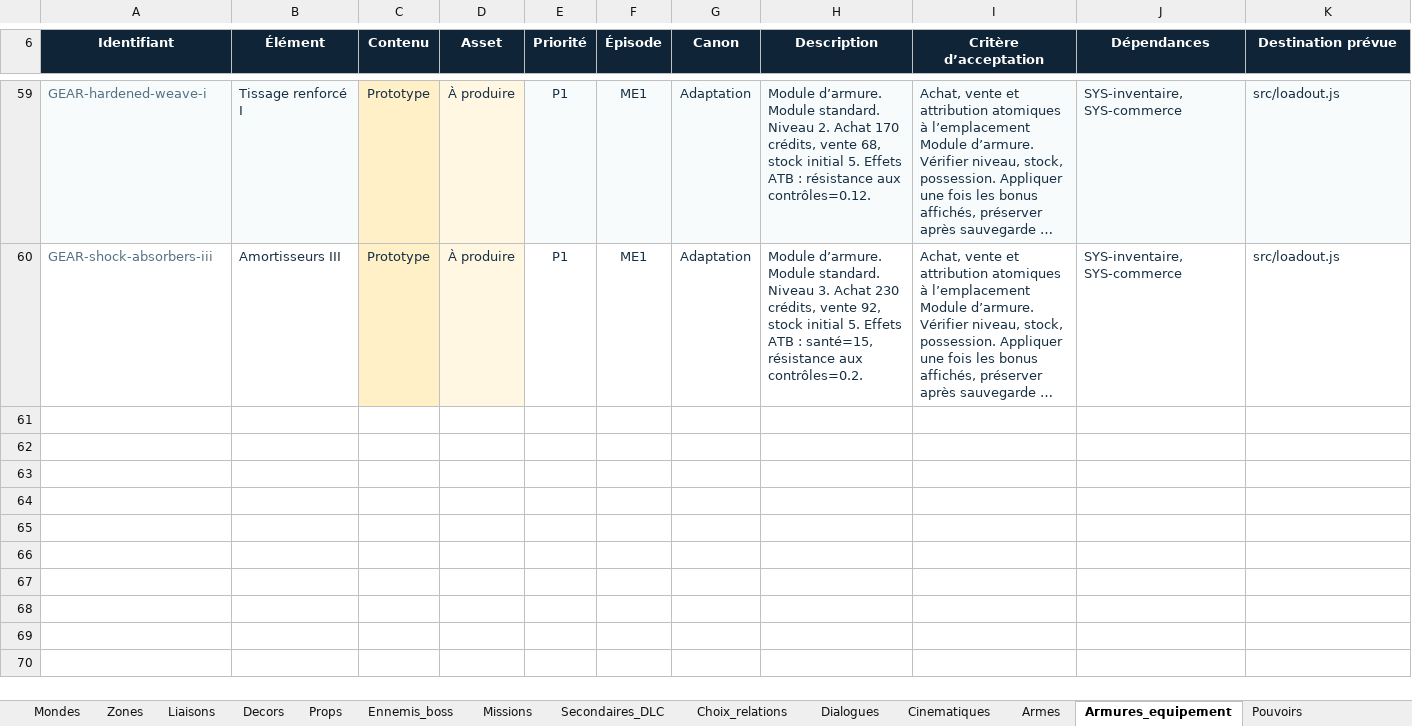
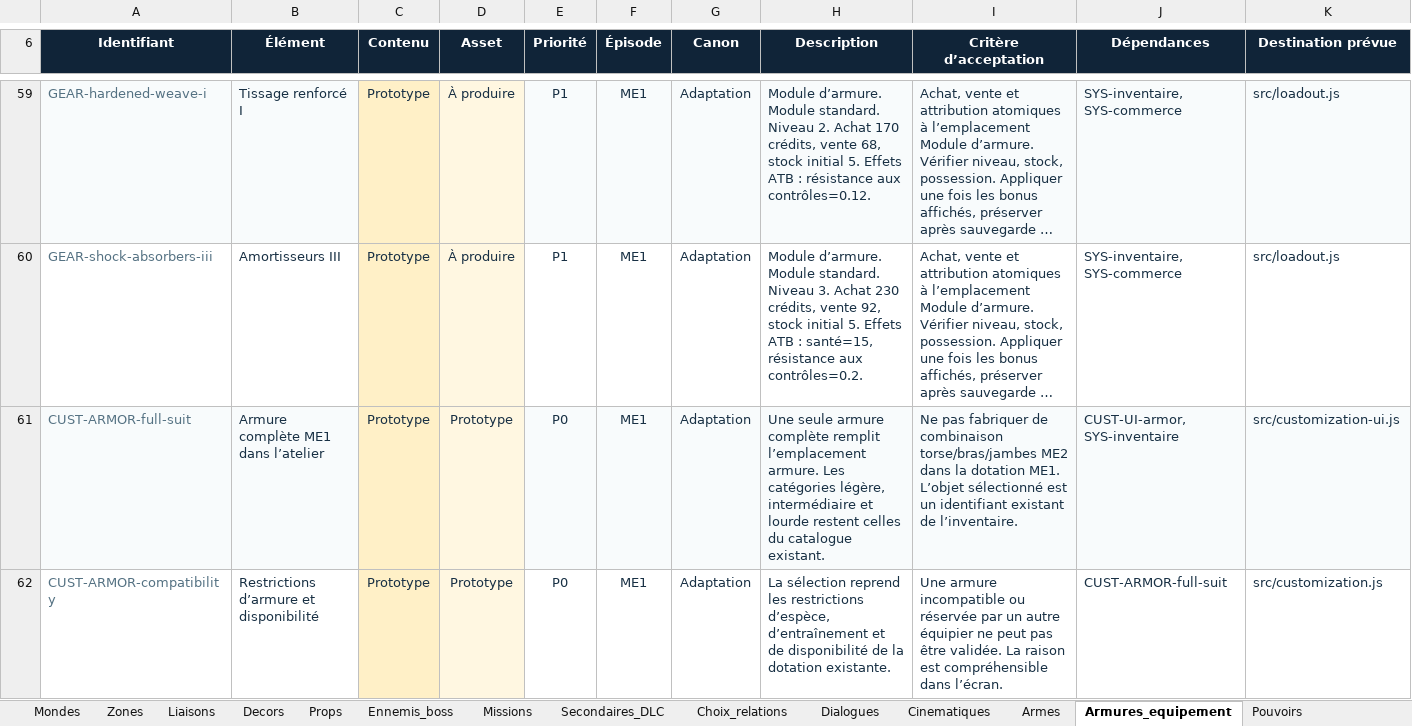
Before and after one commit to darknigthmare/Mass-Effect-Relay-Chronicles, an Excel workbook: docs/Mass_Effect_Relay_Chronicles_Production.xlsx, sheet Armures_equipement, drawn as a sheet; only a part is shown, gaps mark what is left out; long unchanged cells end in …; values as stored, in another font and other column widths than the file's, no borders; conditional formats and table styles not drawn; rows hold the shown columns only; the diff covers the shown part only; the diff names each change by its address in the sheet, - before the commit and + after, or states it on an @@ line.

Commit message:
feat: add Shepard customization workshop and Excel tracking (0.3.0)
Add character, armor and weapon tabs with detached drafts, inventory-aware atomic application, shared sprite tinting, save migration and responsive previews. Preserve existing gameplay and the latest Windows catalogue path fix.

Append 50 production records while preserving all 1,321 existing records and workbook formatting. Include 217 passing Node checks, nine browser validation groups, production checks and captured UI evidence. Document the limits of the 2D portrait and schematic helmet.

```diff
--- a/docs/Mass_Effect_Relay_Chronicles_Production.xlsx (sheet Armures_equipement)
+++ b/docs/Mass_Effect_Relay_Chronicles_Production.xlsx (sheet Armures_equipement)
+row 61: CUST-ARMOR-full-suit | Armure complète ME1 dans l’atelier | Prototype | Prototype | P0 | ME1 | Adaptation | Une seule armure complète remplit l’emplacement armure. Les catégories légère, intermédiaire et lourde restent celles du catalogue existant. | Ne pas fabriquer de combinaison torse/bras/jambes ME2 dans la dotation ME1. L’objet sélectionné est un identifiant existant de l’inventaire. | CUST-UI-armor, SYS-inventaire | src/customization-ui.js
+row 62: CUST-ARMOR-compatibility | Restrictions d’armure et disponibilité | Prototype | Prototype | P0 | ME1 | Adaptation | La sélection reprend les restrictions d’espèce, d’entraînement et de disponibilité de la dotation existante. | Une armure incompatible ou réservée par un autre équipier ne peut pas être validée. La raison est compréhensible dans l’écran. | CUST-ARMOR-full-suit | src/customization.js
```
Also changed, not shown: 4 added rows elsewhere in this sheet, sheet UI_systemes, sheet QA, sheet Sprites, sheet Armes, sheet Animations, sheet Dashboard, 1 more sheet, formulas that keep their value, 46 other files.
